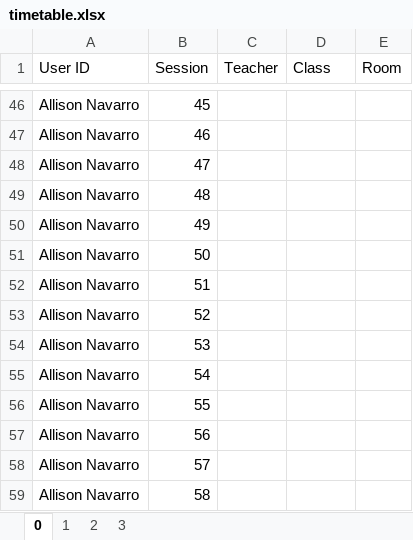
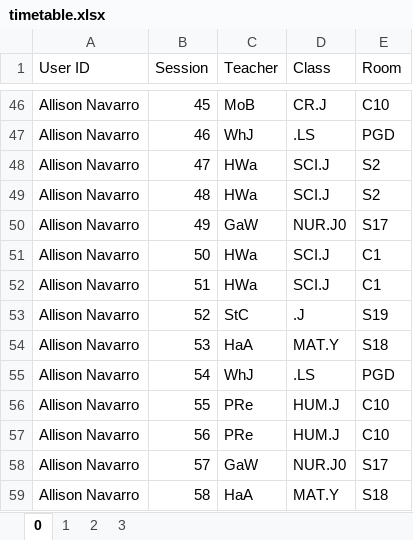
Before and after one commit to Seer3356/ISTDB_2, an Excel workbook: ISTDB/Resources/timetable.xlsx, sheet 0, drawn as a sheet; only a part is shown, gaps mark what is left out; values as stored, in another font and other column widths than the file's, no cell formats; the diff covers the shown part only; the diff names each change by its address in the sheet, - before the commit and + after, or states it on an @@ line.

```diff
--- a/ISTDB/Resources/timetable.xlsx (sheet 0)
+++ b/ISTDB/Resources/timetable.xlsx (sheet 0)
-C46 (Teacher): (empty)
+C46 (Teacher): MoB
-D46 (Class): (empty)
+D46 (Class): CR.J
-E46 (Room): (empty)
+E46 (Room): C10
-C47 (Teacher): (empty)
+C47 (Teacher): WhJ
-D47 (Class): (empty)
+D47 (Class): .LS
-E47 (Room): (empty)
+E47 (Room): PGD
-C48:C49 (Teacher): (empty)
+C48:C49 (Teacher): HWa
-D48:D49 (Class): (empty)
+D48:D49 (Class): SCI.J
-E48:E49 (Room): (empty)
+E48:E49 (Room): S2
-C50 (Teacher): (empty)
+C50 (Teacher): GaW
-D50 (Class): (empty)
+D50 (Class): NUR.J0
-E50 (Room): (empty)
+E50 (Room): S17
-C51:C52 (Teacher): (empty)
+C51:C52 (Teacher): HWa
-D51:D52 (Class): (empty)
+D51:D52 (Class): SCI.J
-E51:E52 (Room): (empty)
+E51:E52 (Room): C1
-C53 (Teacher): (empty)
+C53 (Teacher): StC
-D53 (Class): (empty)
+D53 (Class): .J
-E53 (Room): (empty)
+E53 (Room): S19
-C54 (Teacher): (empty)
+C54 (Teacher): HaA
-D54 (Class): (empty)
+D54 (Class): MAT.Y
-E54 (Room): (empty)
+E54 (Room): S18
-C55 (Teacher): (empty)
+C55 (Teacher): WhJ
-D55 (Class): (empty)
+D55 (Class): .LS
-E55 (Room): (empty)
+E55 (Room): PGD
-C56:C57 (Teacher): (empty)
+C56:C57 (Teacher): PRe
-D56:D57 (Class): (empty)
+D56:D57 (Class): HUM.J
-E56:E57 (Room): (empty)
+E56:E57 (Room): C10
-C58 (Teacher): (empty)
+C58 (Teacher): GaW
-D58 (Class): (empty)
+D58 (Class): NUR.J0
-E58 (Room): (empty)
+E58 (Room): S17
-C59 (Teacher): (empty)
+C59 (Teacher): HaA
-D59 (Class): (empty)
+D59 (Class): MAT.Y
-E59 (Room): (empty)
+E59 (Room): S18
```
Also changed, not shown: 102 edited cells elsewhere in this sheet, cell formats.
